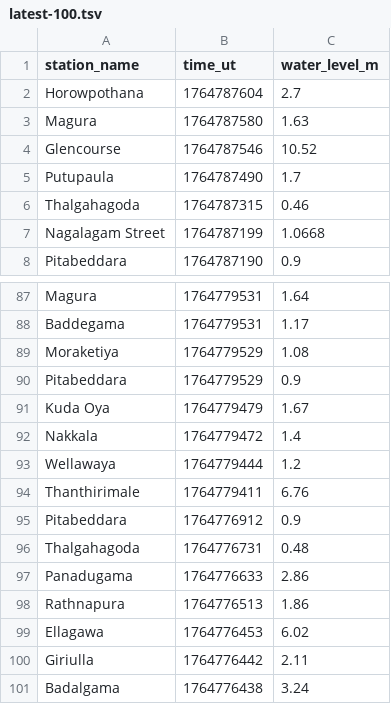
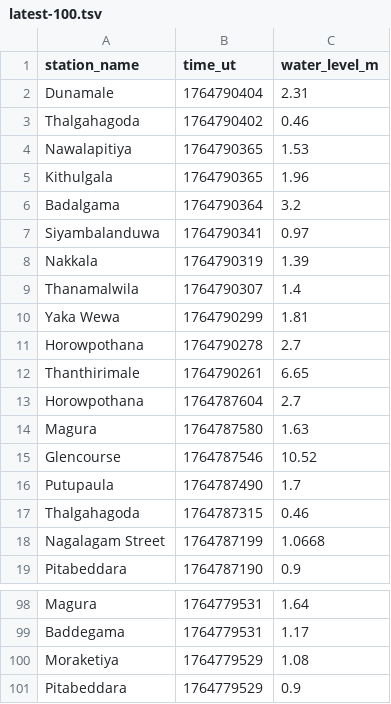
Before and after one commit to nuuuwan/lk_irrigation, a TSV file: data/latest-100.tsv, drawn as a sheet; only a part is shown, gaps mark what is left out.

```diff
--- a/data/latest-100.tsv
+++ b/data/latest-100.tsv
@@ -1,2 +1,13 @@
 station_name	time_ut	water_level_m
+Dunamale	1764790404	2.31
+Thalgahagoda	1764790402	0.46
+Nawalapitiya	1764790365	1.53
+Kithulgala	1764790365	1.96
+Badalgama	1764790364	3.2
+Siyambalanduwa	1764790341	0.97
+Nakkala	1764790319	1.39
+Thanamalwila	1764790307	1.4
+Yaka Wewa	1764790299	1.81
+Horowpothana	1764790278	2.7
+Thanthirimale	1764790261	6.65
 Horowpothana	1764787604	2.7
@@ -90,12 +101 @@ Moraketiya	1764779529	1.08
 Pitabeddara	1764779529	0.9
-Kuda Oya	1764779479	1.67
-Nakkala	1764779472	1.4
-Wellawaya	1764779444	1.2
-Thanthirimale	1764779411	6.76
-Pitabeddara	1764776912	0.9
-Thalgahagoda	1764776731	0.48
-Panadugama	1764776633	2.86
-Rathnapura	1764776513	1.86
-Ellagawa	1764776453	6.02
-Giriulla	1764776442	2.11
-Badalgama	1764776438	3.24
```
Also changed, not shown: data/all.tsv, data/latest-1000.tsv, 27 other files.
